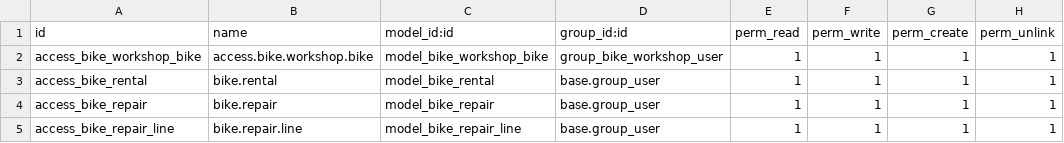
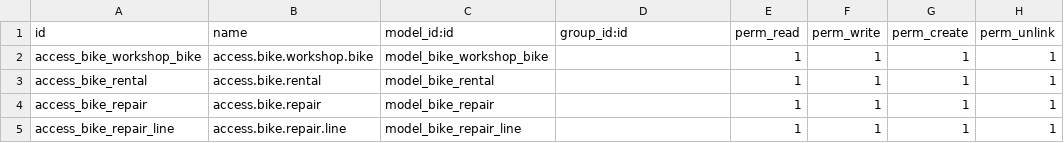
Before and after one commit to amerajahmani38-debug/bike_workshop, a CSV file: security/ir.model.access.csv, drawn as a sheet.

```diff
--- a/security/ir.model.access.csv
+++ b/security/ir.model.access.csv
@@ -1,5 +1,5 @@
 id,name,model_id:id,group_id:id,perm_read,perm_write,perm_create,perm_unlink
-access_bike_workshop_bike,access.bike.workshop.bike,model_bike_workshop_bike,group_bike_workshop_user,1,1,1,1
-access_bike_rental,bike.rental,model_bike_rental,base.group_user,1,1,1,1
-access_bike_repair,bike.repair,model_bike_repair,base.group_user,1,1,1,1
-access_bike_repair_line,bike.repair.line,model_bike_repair_line,base.group_user,1,1,1,1
+access_bike_workshop_bike,access.bike.workshop.bike,model_bike_workshop_bike,,1,1,1,1
+access_bike_rental,access.bike.rental,model_bike_rental,,1,1,1,1
+access_bike_repair,access.bike.repair,model_bike_repair,,1,1,1,1
+access_bike_repair_line,access.bike.repair.line,model_bike_repair_line,,1,1,1,1
```
Also changed, not shown: 11 other files.
